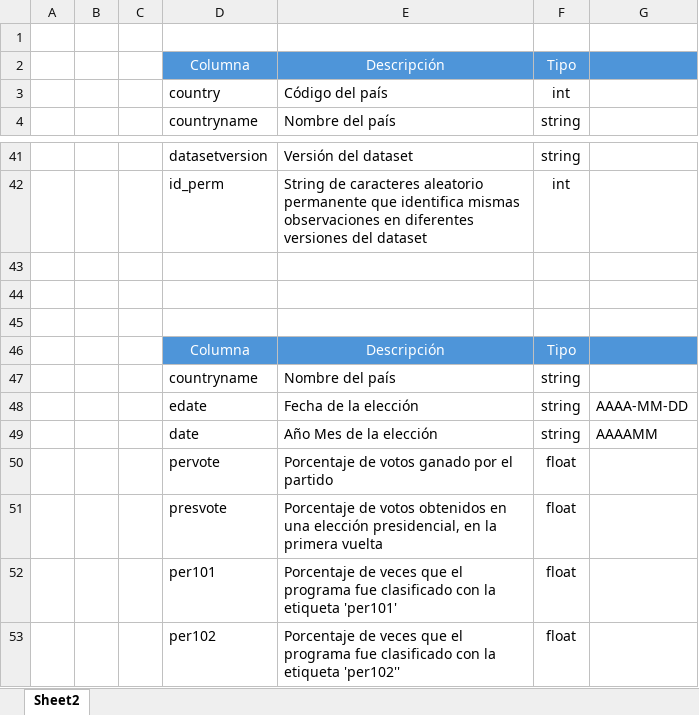
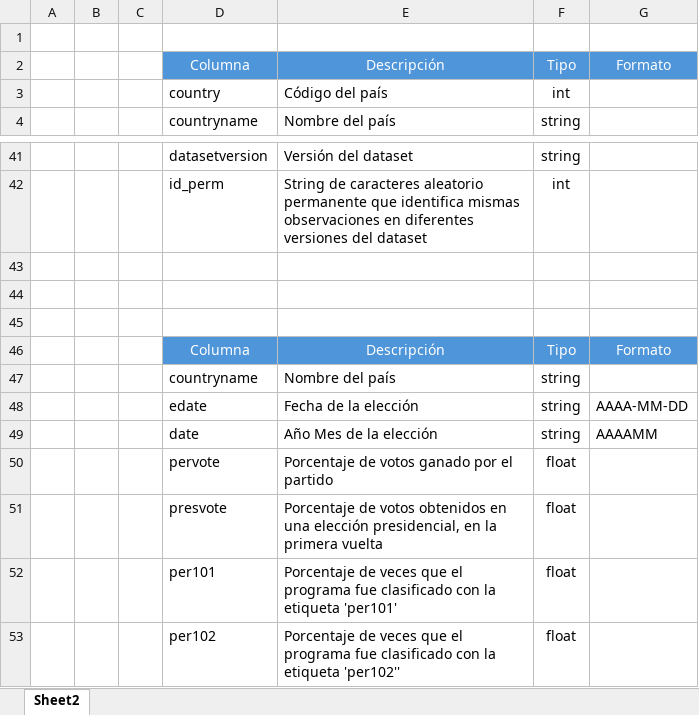
Before and after one commit to MatiasBunsterRaby/Capstone_git, an Excel workbook: InfFinal_columnas del dataset.xlsx, sheet Sheet2, drawn as a sheet; only a part is shown, gaps mark what is left out; values as stored, in another font and other column widths than the file's, no borders; the diff names each change by its address in the sheet, - before the commit and + after, or states it on an @@ line.

```diff
--- a/InfFinal_columnas del dataset.xlsx (sheet Sheet2)
+++ b/InfFinal_columnas del dataset.xlsx (sheet Sheet2)
-G2: (empty)
+G2: Formato
-G46: (empty)
+G46: Formato
```
Also changed, not shown: notebooks/data/MP_ponderado_y_normalizado.xlsx, notebooks/data/df_transparencia_.xlsx, 8 other files.
